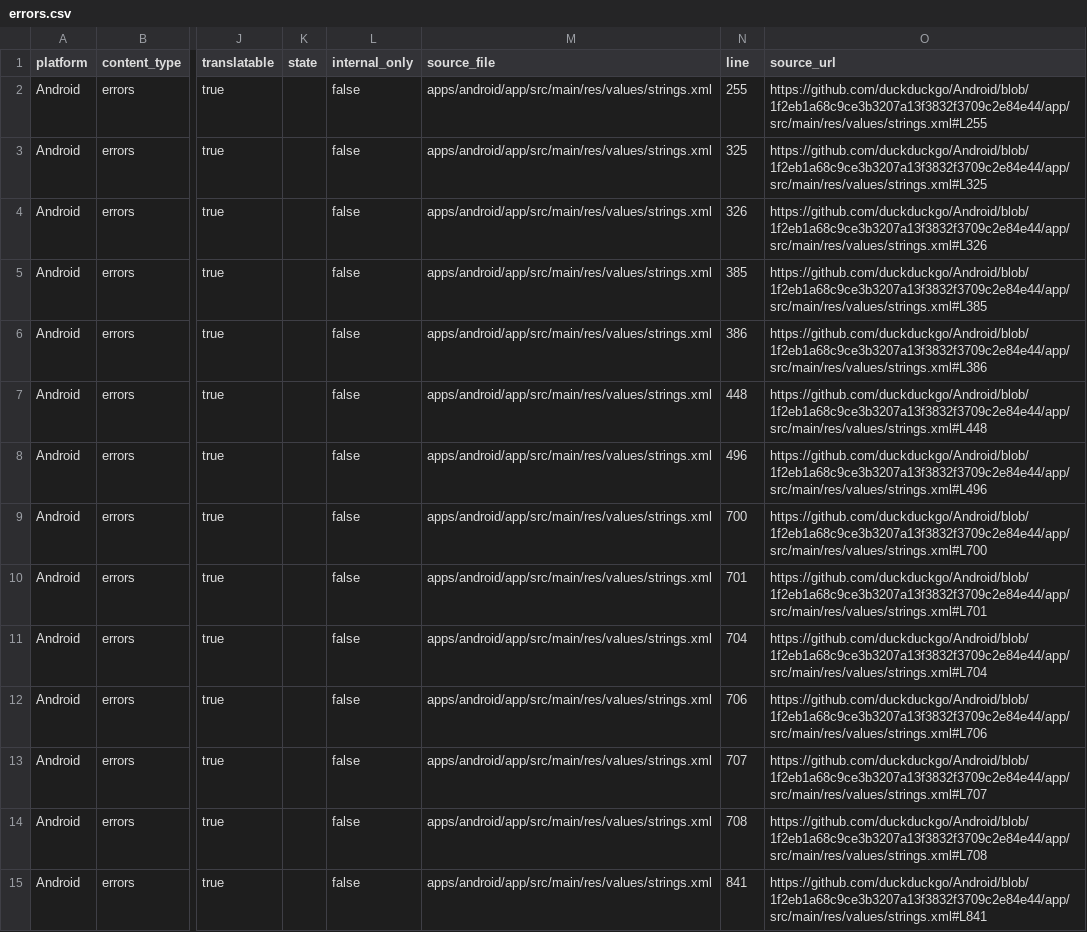
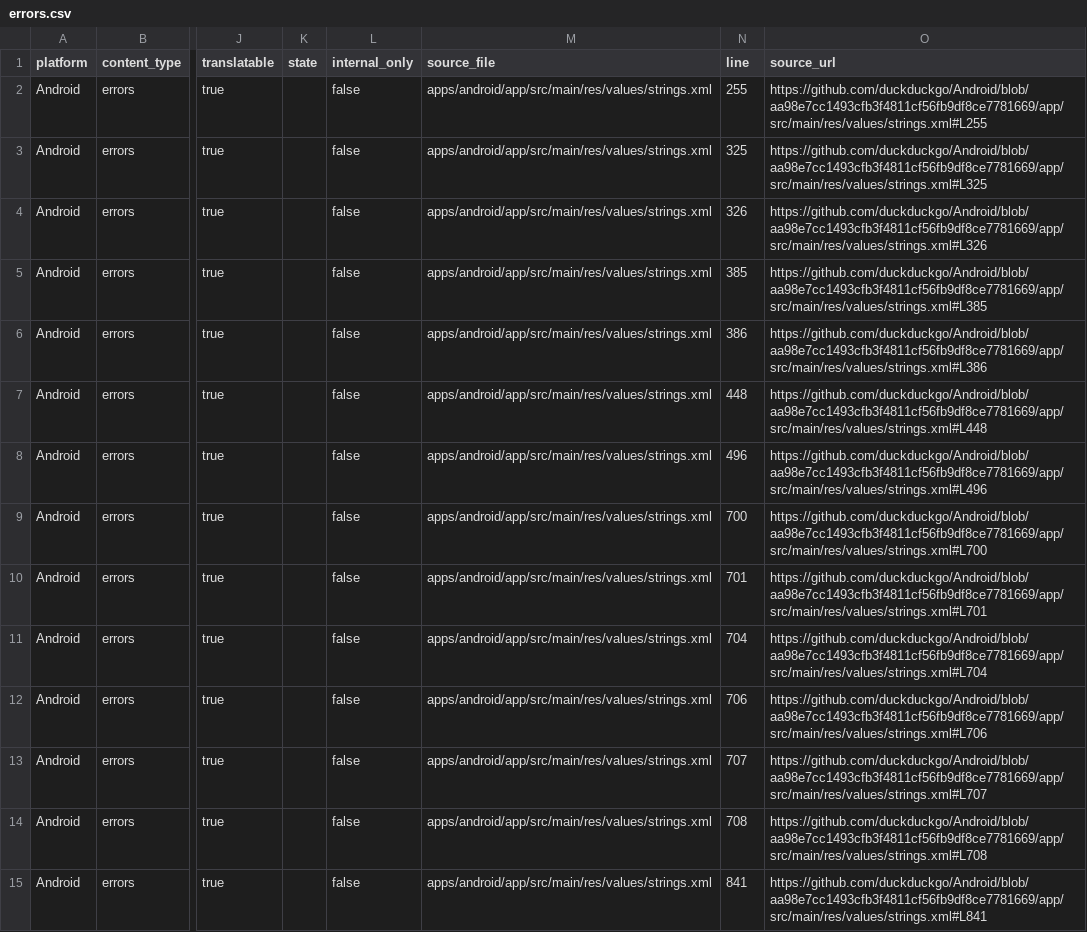
Before and after one commit to duckduckgo/product-copy, a CSV file: strings/android/errors.csv, drawn as a sheet; only a part is shown, gaps mark what is left out; the diff covers the shown part only; the diff names each change by its address in the sheet, - before the commit and + after, or states it on an @@ line.

```diff
--- a/strings/android/errors.csv
+++ b/strings/android/errors.csv
-O2 (source_url): https://github.com/duckduckgo/Android/blob/1f2eb1a68c9ce3b3207a13f3832f3709c2e84e44/app/src/main/res/values/strings.xml#L255
+O2 (source_url): https://github.com/duckduckgo/Android/blob/aa98e7cc1493cfb3f4811cf56fb9df8ce7781669/app/src/main/res/values/strings.xml#L255
-O3 (source_url): https://github.com/duckduckgo/Android/blob/1f2eb1a68c9ce3b3207a13f3832f3709c2e84e44/app/src/main/res/values/strings.xml#L325
+O3 (source_url): https://github.com/duckduckgo/Android/blob/aa98e7cc1493cfb3f4811cf56fb9df8ce7781669/app/src/main/res/values/strings.xml#L325
-O4 (source_url): https://github.com/duckduckgo/Android/blob/1f2eb1a68c9ce3b3207a13f3832f3709c2e84e44/app/src/main/res/values/strings.xml#L326
+O4 (source_url): https://github.com/duckduckgo/Android/blob/aa98e7cc1493cfb3f4811cf56fb9df8ce7781669/app/src/main/res/values/strings.xml#L326
-O5 (source_url): https://github.com/duckduckgo/Android/blob/1f2eb1a68c9ce3b3207a13f3832f3709c2e84e44/app/src/main/res/values/strings.xml#L385
+O5 (source_url): https://github.com/duckduckgo/Android/blob/aa98e7cc1493cfb3f4811cf56fb9df8ce7781669/app/src/main/res/values/strings.xml#L385
-O6 (source_url): https://github.com/duckduckgo/Android/blob/1f2eb1a68c9ce3b3207a13f3832f3709c2e84e44/app/src/main/res/values/strings.xml#L386
+O6 (source_url): https://github.com/duckduckgo/Android/blob/aa98e7cc1493cfb3f4811cf56fb9df8ce7781669/app/src/main/res/values/strings.xml#L386
-O7 (source_url): https://github.com/duckduckgo/Android/blob/1f2eb1a68c9ce3b3207a13f3832f3709c2e84e44/app/src/main/res/values/strings.xml#L448
+O7 (source_url): https://github.com/duckduckgo/Android/blob/aa98e7cc1493cfb3f4811cf56fb9df8ce7781669/app/src/main/res/values/strings.xml#L448
-O8 (source_url): https://github.com/duckduckgo/Android/blob/1f2eb1a68c9ce3b3207a13f3832f3709c2e84e44/app/src/main/res/values/strings.xml#L496
+O8 (source_url): https://github.com/duckduckgo/Android/blob/aa98e7cc1493cfb3f4811cf56fb9df8ce7781669/app/src/main/res/values/strings.xml#L496
-O9 (source_url): https://github.com/duckduckgo/Android/blob/1f2eb1a68c9ce3b3207a13f3832f3709c2e84e44/app/src/main/res/values/strings.xml#L700
+O9 (source_url): https://github.com/duckduckgo/Android/blob/aa98e7cc1493cfb3f4811cf56fb9df8ce7781669/app/src/main/res/values/strings.xml#L700
-O10 (source_url): https://github.com/duckduckgo/Android/blob/1f2eb1a68c9ce3b3207a13f3832f3709c2e84e44/app/src/main/res/values/strings.xml#L701
+O10 (source_url): https://github.com/duckduckgo/Android/blob/aa98e7cc1493cfb3f4811cf56fb9df8ce7781669/app/src/main/res/values/strings.xml#L701
-O11 (source_url): https://github.com/duckduckgo/Android/blob/1f2eb1a68c9ce3b3207a13f3832f3709c2e84e44/app/src/main/res/values/strings.xml#L704
+O11 (source_url): https://github.com/duckduckgo/Android/blob/aa98e7cc1493cfb3f4811cf56fb9df8ce7781669/app/src/main/res/values/strings.xml#L704
-O12 (source_url): https://github.com/duckduckgo/Android/blob/1f2eb1a68c9ce3b3207a13f3832f3709c2e84e44/app/src/main/res/values/strings.xml#L706
+O12 (source_url): https://github.com/duckduckgo/Android/blob/aa98e7cc1493cfb3f4811cf56fb9df8ce7781669/app/src/main/res/values/strings.xml#L706
-O13 (source_url): https://github.com/duckduckgo/Android/blob/1f2eb1a68c9ce3b3207a13f3832f3709c2e84e44/app/src/main/res/values/strings.xml#L707
+O13 (source_url): https://github.com/duckduckgo/Android/blob/aa98e7cc1493cfb3f4811cf56fb9df8ce7781669/app/src/main/res/values/strings.xml#L707
-O14 (source_url): https://github.com/duckduckgo/Android/blob/1f2eb1a68c9ce3b3207a13f3832f3709c2e84e44/app/src/main/res/values/strings.xml#L708
+O14 (source_url): https://github.com/duckduckgo/Android/blob/aa98e7cc1493cfb3f4811cf56fb9df8ce7781669/app/src/main/res/values/strings.xml#L708
-O15 (source_url): https://github.com/duckduckgo/Android/blob/1f2eb1a68c9ce3b3207a13f3832f3709c2e84e44/app/src/main/res/values/strings.xml#L841
+O15 (source_url): https://github.com/duckduckgo/Android/blob/aa98e7cc1493cfb3f4811cf56fb9df8ce7781669/app/src/main/res/values/strings.xml#L841
```
Also changed, not shown: 82 edited cells elsewhere in this file, strings/android/accessibility.csv, strings/android/body.csv, 36 other files.
